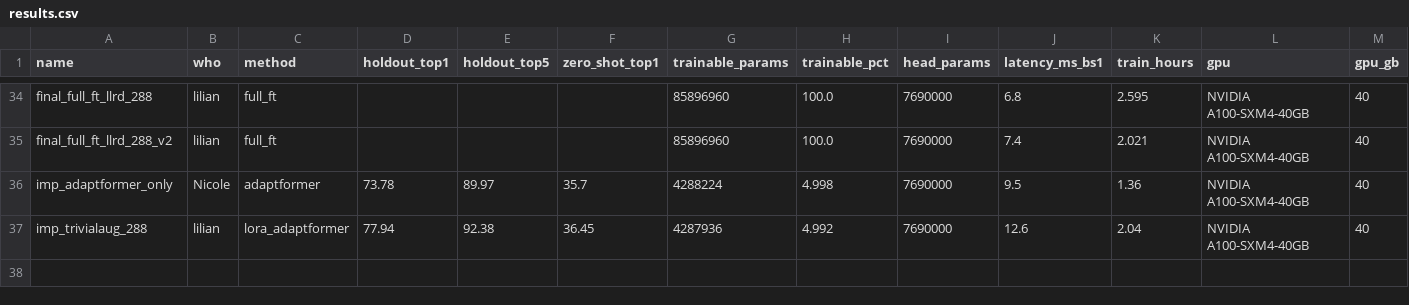
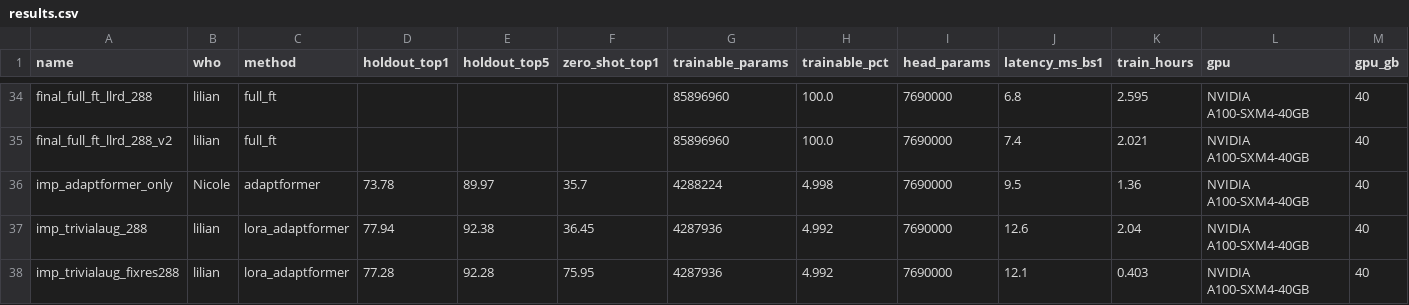
Before and after one commit to notzdean/CS604-Computer-Vision, a CSV file: results/results.csv, drawn as a sheet; only a part is shown, gaps mark what is left out; rows hold the shown columns only; the diff names each change by its address in the sheet, - before the commit and + after, or states it on an @@ line.

```diff
--- a/results/results.csv
+++ b/results/results.csv
+row 38: imp_trivialaug_fixres288 | lilian | lora_adaptformer | 77.28 | 92.28 | 75.95 | 4287936 | 4.992 | 7690000 | 12.1 | 0.403 | NVIDIA A100-SXM4-40GB | 40
```
Also changed, not shown: 4 other files.
